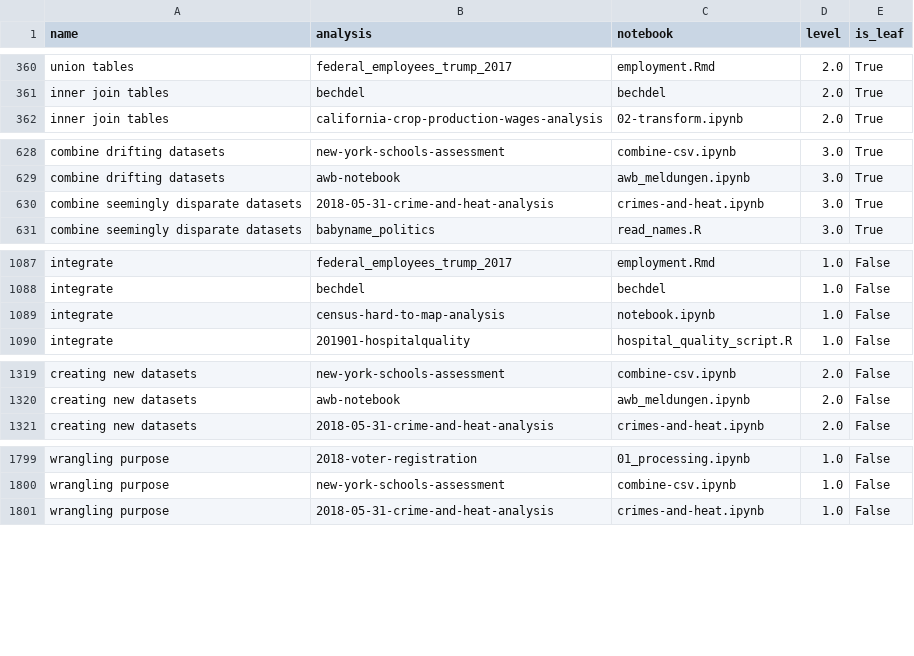
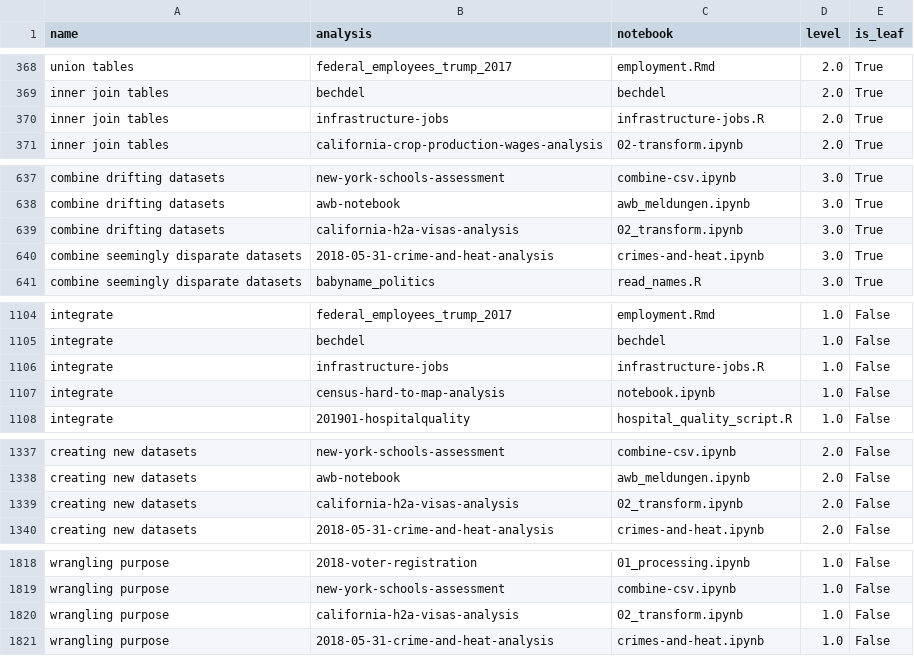
Before and after one commit to steve-kasica/table-scraps, a CSV file: data/code-analysis-network.csv, drawn as a sheet; only a part is shown, gaps mark what is left out; the diff covers the shown part only.

```diff
--- a/data/code-analysis-network.csv
+++ b/data/code-analysis-network.csv
@@ -361,2 +369,3 @@ union tables,federal_employees_trump_2017,employment.Rmd,2.0,True
 inner join tables,bechdel,bechdel,2.0,True
+inner join tables,infrastructure-jobs,infrastructure-jobs.R,2.0,True
 inner join tables,california-crop-production-wages-analysis,02-transform.ipynb,2.0,True
@@ -629,2 +638,3 @@ combine drifting datasets,new-york-schools-assessment,combine-csv.ipynb,3.0,True
 combine drifting datasets,awb-notebook,awb_meldungen.ipynb,3.0,True
+combine drifting datasets,california-h2a-visas-analysis,02_transform.ipynb,3.0,True
 combine seemingly disparate datasets,2018-05-31-crime-and-heat-analysis,crimes-and-heat.ipynb,3.0,True
@@ -1088,2 +1105,3 @@ integrate,federal_employees_trump_2017,employment.Rmd,1.0,False
 integrate,bechdel,bechdel,1.0,False
+integrate,infrastructure-jobs,infrastructure-jobs.R,1.0,False
 integrate,census-hard-to-map-analysis,notebook.ipynb,1.0,False
@@ -1320,2 +1338,3 @@ creating new datasets,new-york-schools-assessment,combine-csv.ipynb,2.0,False
 creating new datasets,awb-notebook,awb_meldungen.ipynb,2.0,False
+creating new datasets,california-h2a-visas-analysis,02_transform.ipynb,2.0,False
 creating new datasets,2018-05-31-crime-and-heat-analysis,crimes-and-heat.ipynb,2.0,False
@@ -1800,2 +1819,3 @@ wrangling purpose,2018-voter-registration,01_processing.ipynb,1.0,False
 wrangling purpose,new-york-schools-assessment,combine-csv.ipynb,1.0,False
+wrangling purpose,california-h2a-visas-analysis,02_transform.ipynb,1.0,False
 wrangling purpose,2018-05-31-crime-and-heat-analysis,crimes-and-heat.ipynb,1.0,False
```
Also changed, not shown: 16 added rows and 5 moved rows elsewhere in this file, data/codes.csv, 4 other files.
